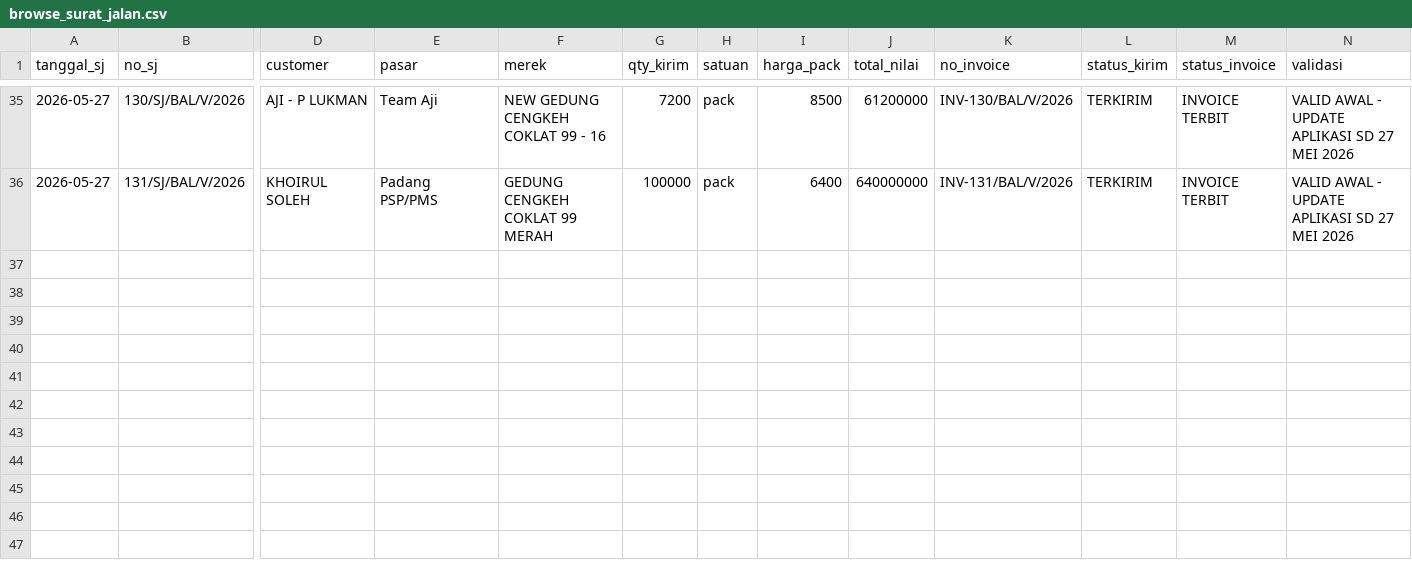
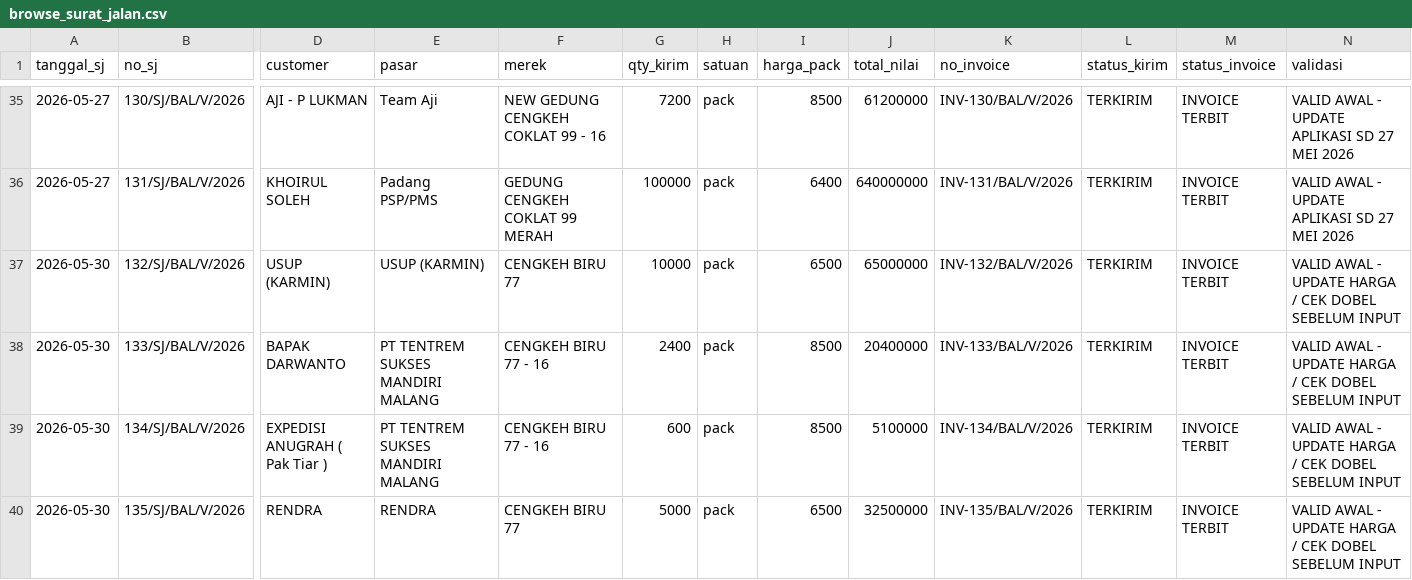
Before and after one commit to cengkehsigaret99-del/BAL-99-Work-Assistant-Cockpit, a CSV file: browse_surat_jalan.csv, drawn as a sheet; only a part is shown, gaps mark what is left out; rows hold the shown columns only; the diff covers the shown part only; the diff names each change by its address in the sheet, - before the commit and + after, or states it on an @@ line.

Commit message:
Tambah SJ 132-137 ke DO/SJ

```diff
--- a/browse_surat_jalan.csv
+++ b/browse_surat_jalan.csv
+row 37: 2026-05-30 | 132/SJ/BAL/V/2026 | USUP (KARMIN) | USUP (KARMIN) | CENGKEH BIRU 77 | 10000 | pack | 6500 | 65000000 | INV-132/BAL/V/2026 | TERKIRIM | INVOICE TERBIT | VALID AWAL - UPDATE HARGA / CEK DOBEL SEBELUM INPUT
+row 38: 2026-05-30 | 133/SJ/BAL/V/2026 | BAPAK DARWANTO | PT TENTREM SUKSES MANDIRI MALANG | CENGKEH BIRU 77 - 16 | 2400 | pack | 8500 | 20400000 | INV-133/BAL/V/2026 | TERKIRIM | INVOICE TERBIT | VALID AWAL - UPDATE HARGA / CEK DOBEL SEBELUM INPUT
+row 39: 2026-05-30 | 134/SJ/BAL/V/2026 | EXPEDISI ANUGRAH ( Pak Tiar ) | PT TENTREM SUKSES MANDIRI MALANG | CENGKEH BIRU 77 - 16 | 600 | pack | 8500 | 5100000 | INV-134/BAL/V/2026 | TERKIRIM | INVOICE TERBIT | VALID AWAL - UPDATE HARGA / CEK DOBEL SEBELUM INPUT
+row 40: 2026-05-30 | 135/SJ/BAL/V/2026 | RENDRA | RENDRA | CENGKEH BIRU 77 | 5000 | pack | 6500 | 32500000 | INV-135/BAL/V/2026 | TERKIRIM | INVOICE TERBIT | VALID AWAL - UPDATE HARGA / CEK DOBEL SEBELUM INPUT
```
Also changed, not shown: 4 added rows elsewhere in this file.
